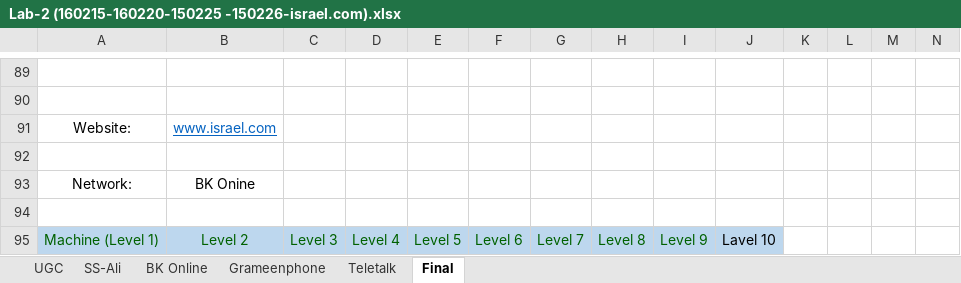
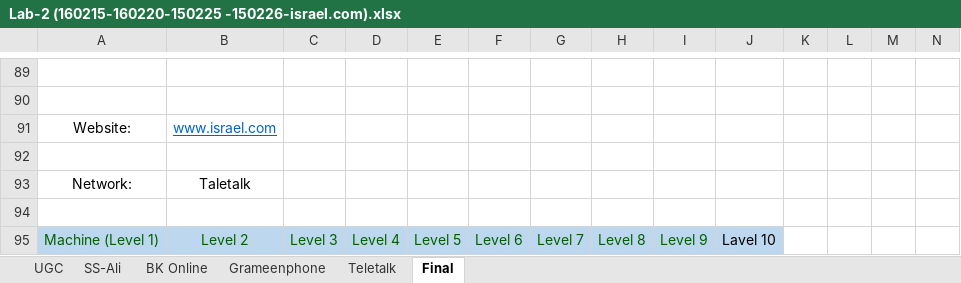
Before and after one commit to mefahimrahman/CSEKU_NETWORKING_2019_Lab-Works, an Excel workbook: 160215-160220-150225-150226-israel.com/Lab-2 (160215-160220-150225 -150226-israel.com).xlsx, sheet Final, drawn as a sheet; only a part is shown, gaps mark what is left out; values as stored, in another font and other column widths than the file's, no borders; charts and pictures not drawn; the diff names each change by its address in the sheet, - before the commit and + after, or states it on an @@ line.

Commit message:
lab2 revised

```diff
--- a/160215-160220-150225-150226-israel.com/Lab-2 (160215-160220-150225 -150226-israel.com).xlsx (sheet Final)
+++ b/160215-160220-150225-150226-israel.com/Lab-2 (160215-160220-150225 -150226-israel.com).xlsx (sheet Final)
-B93: BK Onine
+B93: Taletalk
```
Also changed, not shown: charts or pictures.
